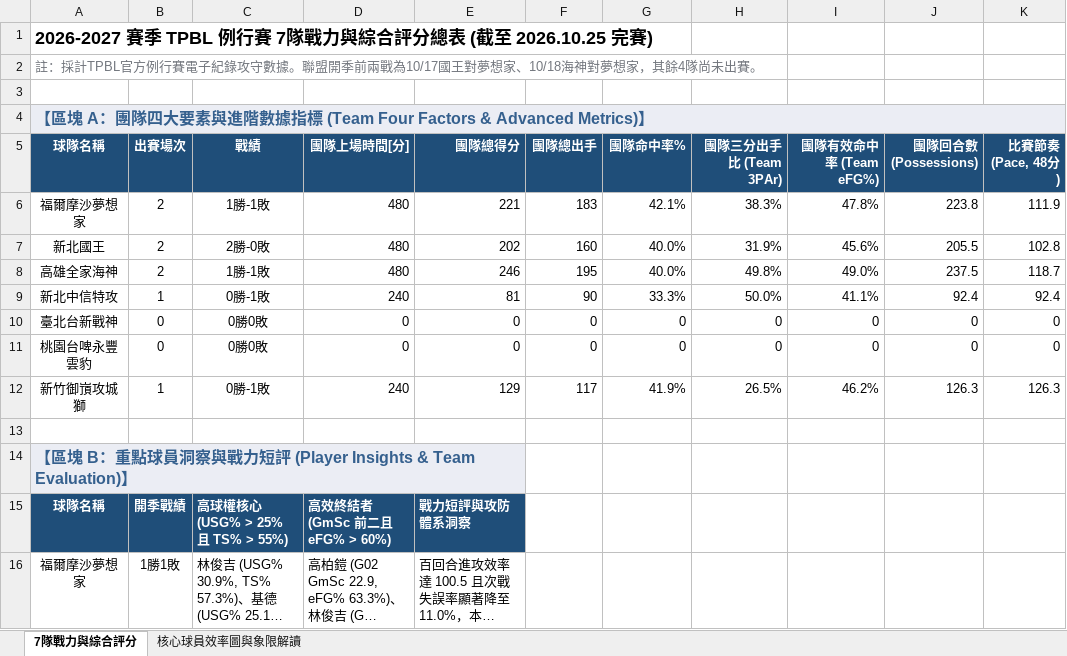
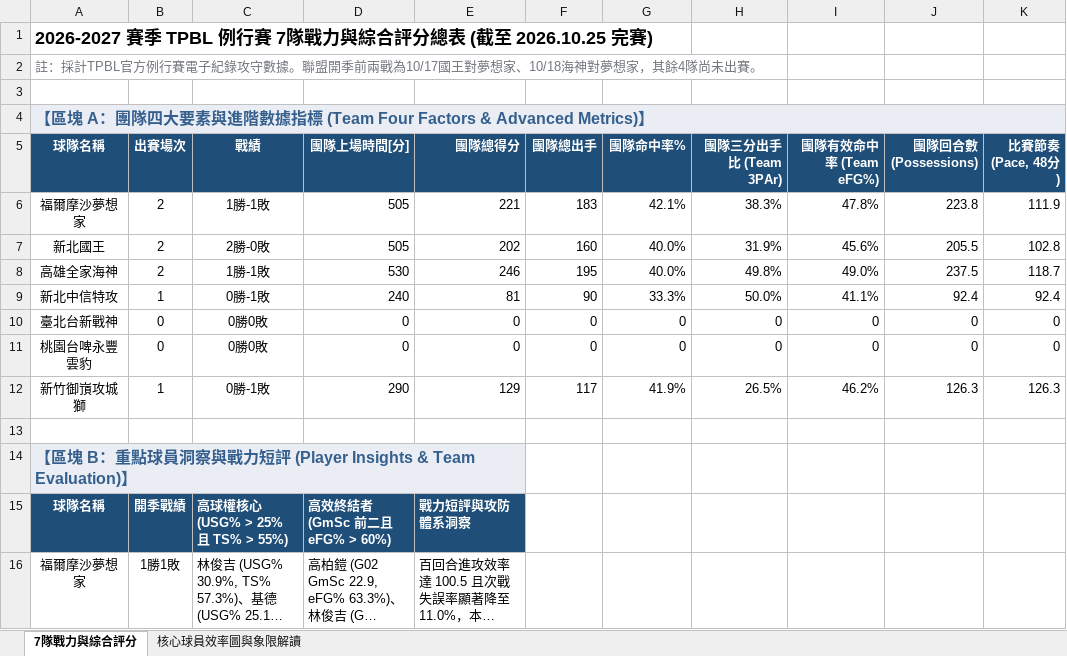
Before and after one commit to frankoilking1980-lgtm/tpbl-stats, an Excel workbook: data/season2026/tpbl_summary.xlsx, sheet 7隊戰力與綜合評分, drawn as a sheet; only a part is shown; long unchanged cells end in …; values as stored, in another font and other column widths than the file's, no borders; charts and pictures and table styles not drawn; the diff names each change by its address in the sheet, - before the commit and + after, or states it on an @@ line.

Commit message:
Add files via upload

```diff
--- a/data/season2026/tpbl_summary.xlsx (sheet 7隊戰力與綜合評分)
+++ b/data/season2026/tpbl_summary.xlsx (sheet 7隊戰力與綜合評分)
-D6:D7 (團隊上場時間[分]): 480
+D6:D7 (團隊上場時間[分]): 505
-D8 (團隊上場時間[分]): 480
+D8 (團隊上場時間[分]): 530
-D12 (團隊上場時間[分]): 240
+D12 (團隊上場時間[分]): 290
```
Also changed, not shown: charts or pictures.
